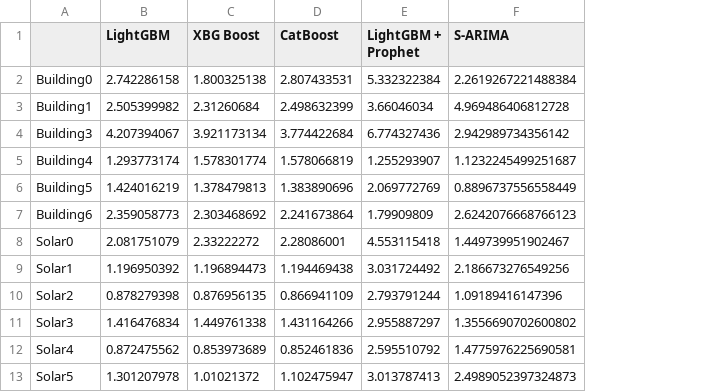
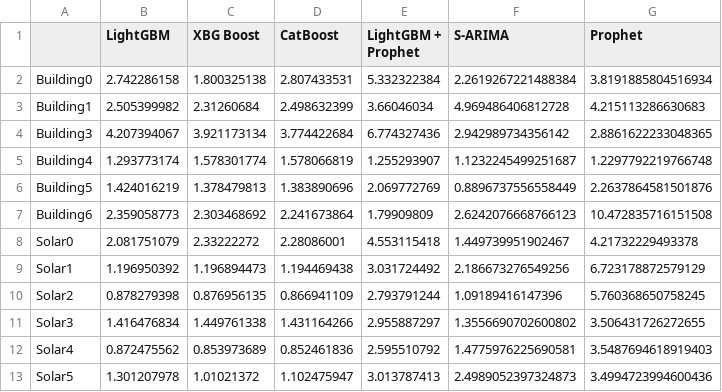
Before and after one commit to sohan6ers/Battery-Lecture-Scheduling, a CSV file: Forecasting Models MASE.csv, drawn as a sheet; the diff names each change by its address in the sheet, - before the commit and + after, or states it on an @@ line.

Commit message:
Update Forecasting Models MASE.csv

```diff
--- a/Forecasting Models MASE.csv
+++ b/Forecasting Models MASE.csv
+column G (Prophet), rows 2-13: 3.8191885804516934 | 4.215113286630683 | 2.8861622233048365 | 1.2297792219766748 | 2.2637864581501876 | 10.472835716151508 | 4.21732229493378 | 6.723178872579129 | 5.760368650758245 | 3.506431726272655 | 3.5487694618919403 | 3.4994723994600436
```
